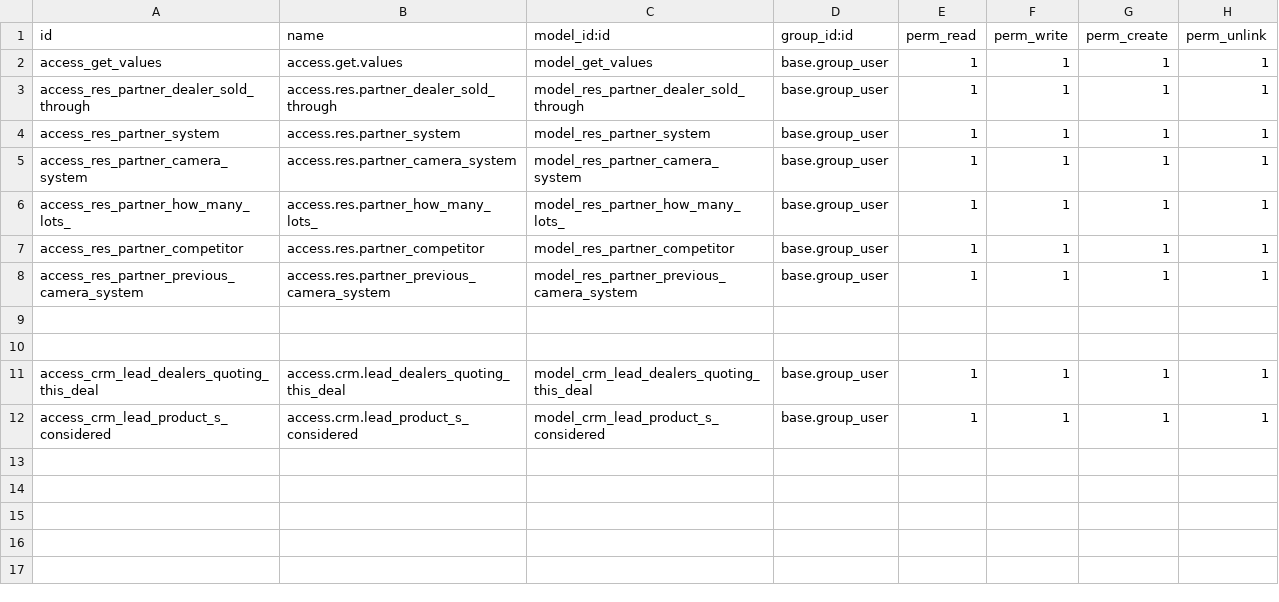
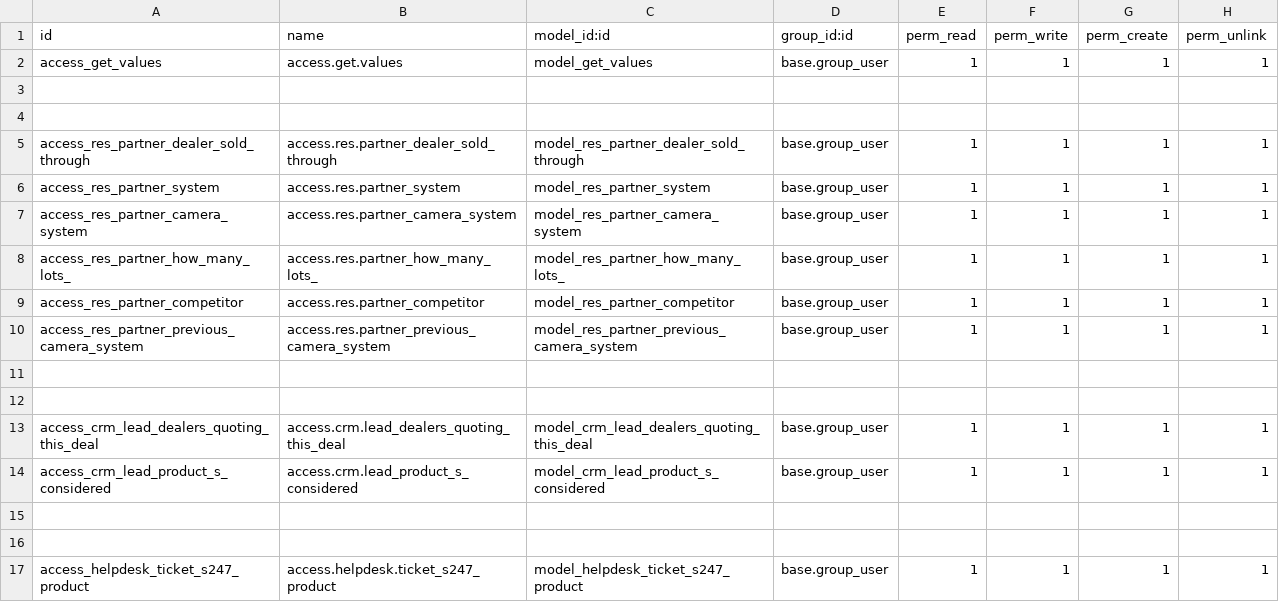
Before and after one commit to phucnb/odoo, a CSV file: data_migration/security/ir.model.access.csv, drawn as a sheet; the diff names each change by its address in the sheet, - before the commit and + after, or states it on an @@ line.

Commit message:
commit ticket multiple selection fields

```diff
--- a/data_migration/security/ir.model.access.csv
+++ b/data_migration/security/ir.model.access.csv
+row 3: (empty)
+row 4: (empty)
+row 15: (empty)
+row 16: (empty)
+row 17: access_helpdesk_ticket_s247_product | access.helpdesk.ticket_s247_product | model_helpdesk_ticket_s247_product | base.group_user | 1 | 1 | 1 | 1
```
Also changed, not shown: 3 other files.
